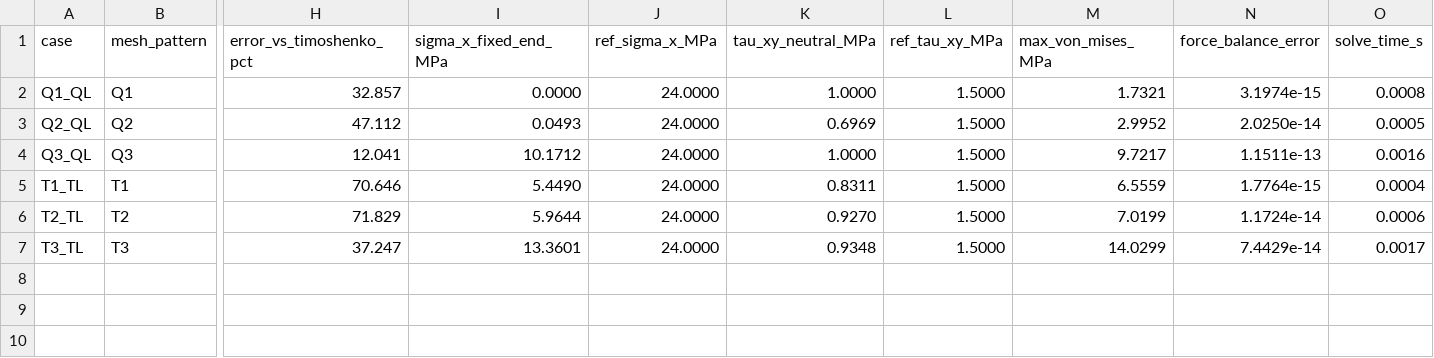
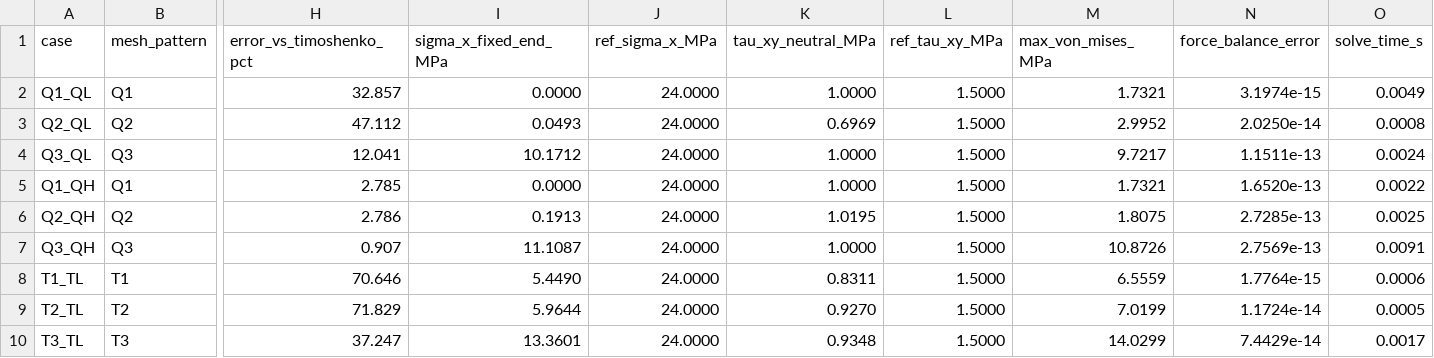
Before and after one commit to Mr-Kondo/practice_numerical_calculation, a CSV file: sec_02/2.1/2/outputs/comparison_metrics.csv, drawn as a sheet; only a part is shown, gaps mark what is left out; addresses are those after the commit; rows hold the shown columns only; the diff names each change by its address in the sheet, - before the commit and + after, or states it on an @@ line.

Commit message:
sec 2.1.2: add QH (8-node serendipity) element; Q1/Q2/Q3_QH cases

```diff
--- a/sec_02/2.1/2/outputs/comparison_metrics.csv
+++ b/sec_02/2.1/2/outputs/comparison_metrics.csv
-O2 (solve_time_s): 0.0008
+O2 (solve_time_s): 0.0049
-O3 (solve_time_s): 0.0005
+O3 (solve_time_s): 0.0008
-O4 (solve_time_s): 0.0016
+O4 (solve_time_s): 0.0024
+row 5: Q1_QH | Q1 | 2.785 | 0.0000 | 24.0000 | 1.0000 | 1.5000 | 1.7321 | 1.6520e-13 | 0.0022
+row 6: Q2_QH | Q2 | 2.786 | 0.1913 | 24.0000 | 1.0195 | 1.5000 | 1.8075 | 2.7285e-13 | 0.0025
+row 7: Q3_QH | Q3 | 0.907 | 11.1087 | 24.0000 | 1.0000 | 1.5000 | 10.8726 | 2.7569e-13 | 0.0091
-O8 (solve_time_s): 0.0004
+O8 (solve_time_s): 0.0006
-O9 (solve_time_s): 0.0006
+O9 (solve_time_s): 0.0005
```
Also changed, not shown: 9 other files.
